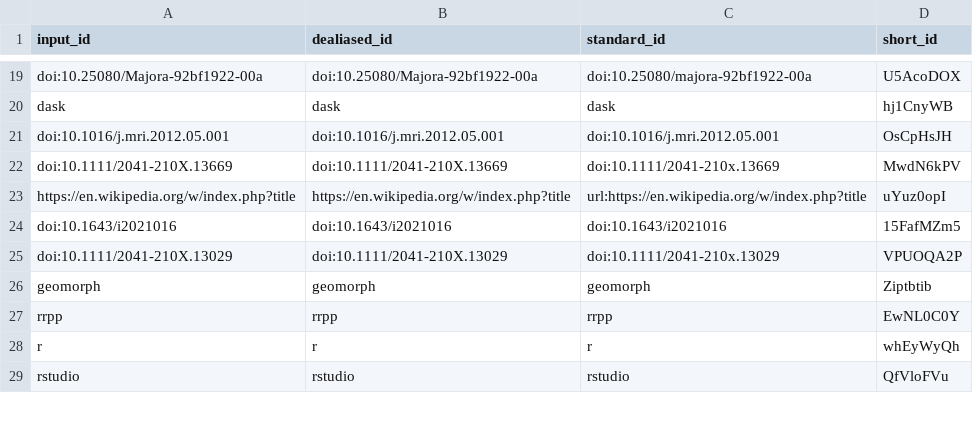
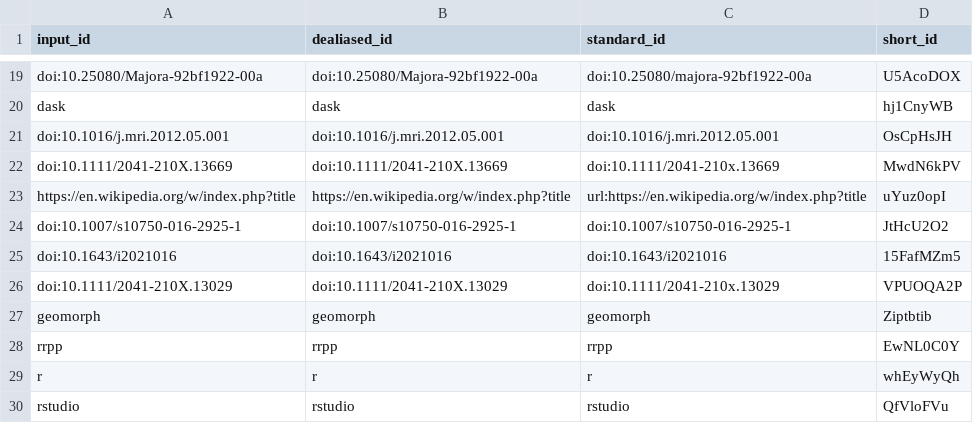
Before and after one commit to habi/EAWAG-manuscript, a TSV file: citations.tsv, drawn as a sheet; only a part is shown, gaps mark what is left out; the diff names each change by its address in the sheet, - before the commit and + after, or states it on an @@ line.

```diff
--- a/citations.tsv
+++ b/citations.tsv
+row 24: doi:10.1007/s10750-016-2925-1 | doi:10.1007/s10750-016-2925-1 | doi:10.1007/s10750-016-2925-1 | JtHcU2O2
```
Also changed, not shown: 9 other files.
